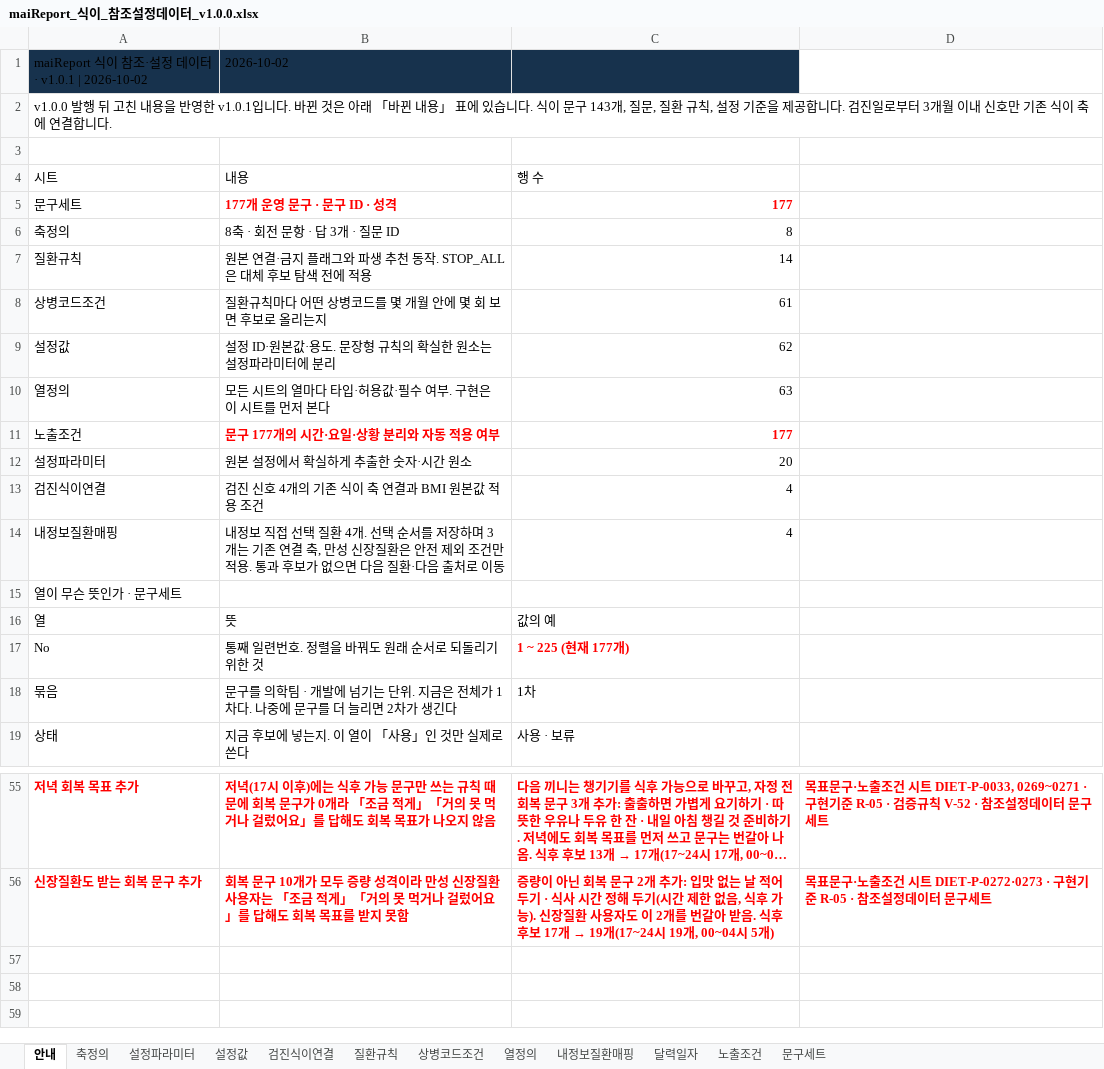
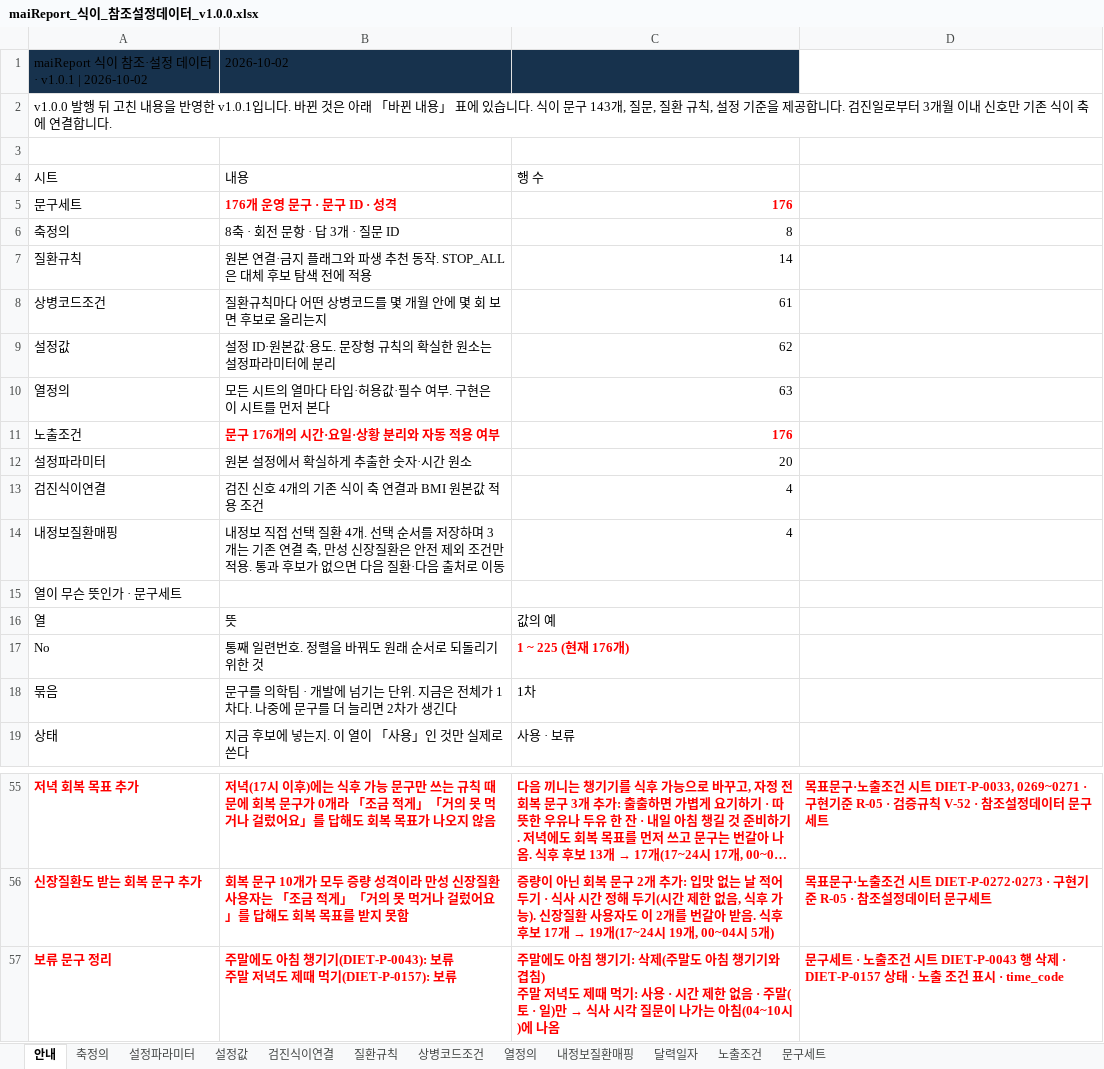
Before and after one commit to srleeinkorea/Project_maiReport, an Excel workbook: outputs/mai-report-policy/식이/maiReport_식이_참조설정데이터_v1.0.0.xlsx, sheet 안내, drawn as a sheet; only a part is shown, gaps mark what is left out; long unchanged cells end in …; values as stored, in another font and other column widths than the file's, no borders; ↵ is a line break in a cell; the diff names each change by its address in the sheet, - before the commit and + after, or states it on an @@ line.

```diff
--- a/outputs/mai-report-policy/식이/maiReport_식이_참조설정데이터_v1.0.0.xlsx (sheet 안내)
+++ b/outputs/mai-report-policy/식이/maiReport_식이_참조설정데이터_v1.0.0.xlsx (sheet 안내)
-B5: 177개 운영 문구 · 문구 ID · 성격
+B5: 176개 운영 문구 · 문구 ID · 성격
-C5: 177
+C5: 176
-B11: 문구 177개의 시간·요일·상황 분리와 자동 적용 여부
+B11: 문구 176개의 시간·요일·상황 분리와 자동 적용 여부
-C11: 177
+C11: 176
-C17: 1 ~ 225 (현재 177개)
+C17: 1 ~ 225 (현재 176개)
+row 57: 보류 문구 정리 | 주말에도 아침 챙기기(DIET-P-0043): 보류 ↵ 주말 저녁도 제때 먹기(DIET-P-0157): 보류 | 주말에도 아침 챙기기: 삭제(주말도 아침 챙기기와 겹침) ↵ 주말 저녁도 제때 먹기: 사용 · 시간 제한 없음 · 주말(토 · 일)만 → 식사 시각 질문이 나가는 아침(04~10시)에 나옴 | 문구세트 · 노출조건 시트 DIET-P-0043 행 삭제 · DIET-P-0157 상태 · 노출 조건 표시 · time_code
```
Also changed, not shown: sheet 문구세트, sheet 노출조건.
